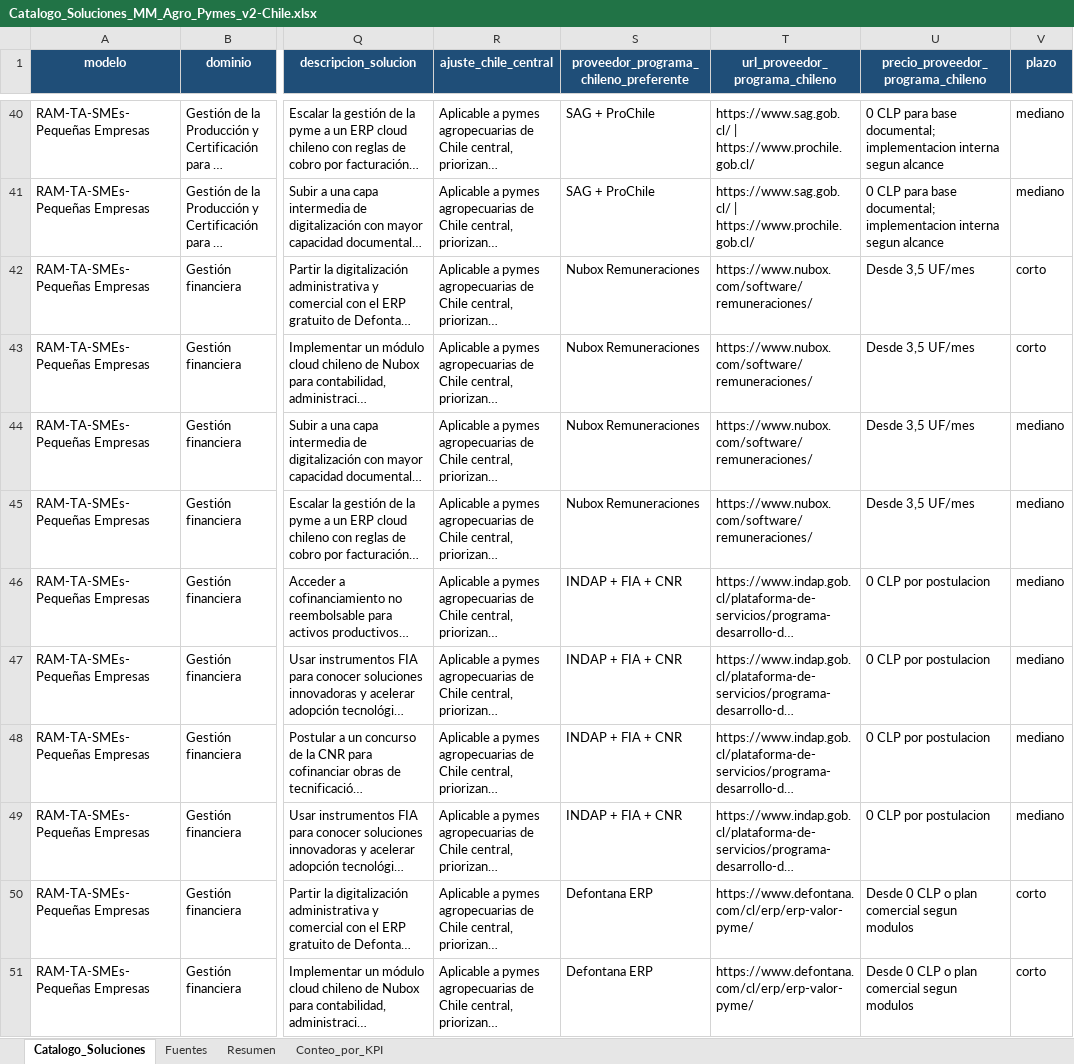
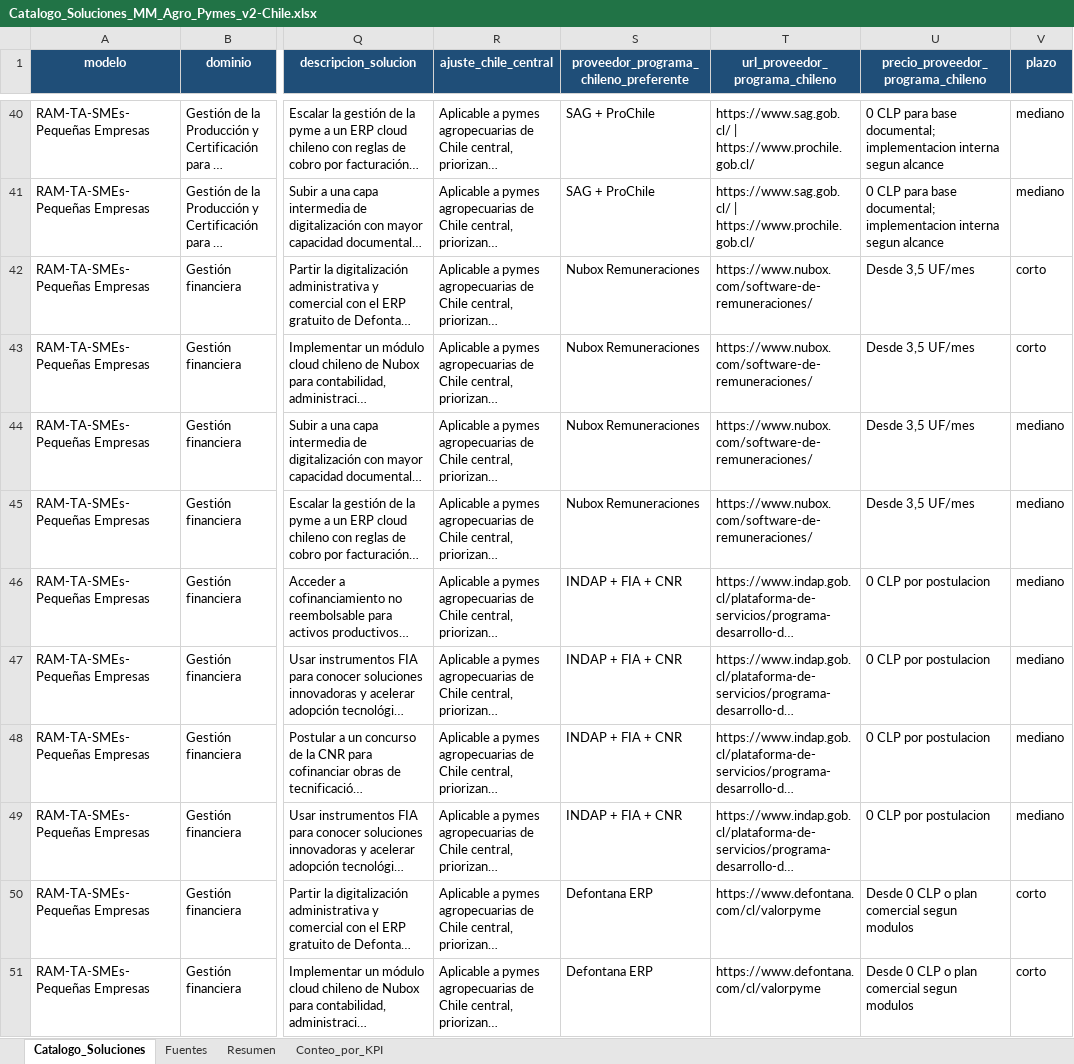
Before and after one commit to lilianny86/RoadmapGeneratorPhDThesis-Spanish, an Excel workbook: assets/roadmap/Catalogo_Soluciones_MM_Agro_Pymes_v2-Chile.xlsx, sheet Catalogo_Soluciones, drawn as a sheet; only a part is shown, gaps mark what is left out; long unchanged cells end in …; values as stored, in another font and other column widths than the file's, no borders; the diff covers the shown part only; the diff names each change by its address in the sheet, - before the commit and + after, or states it on an @@ line.

```diff
--- a/assets/roadmap/Catalogo_Soluciones_MM_Agro_Pymes_v2-Chile.xlsx (sheet Catalogo_Soluciones)
+++ b/assets/roadmap/Catalogo_Soluciones_MM_Agro_Pymes_v2-Chile.xlsx (sheet Catalogo_Soluciones)
-T42:T45 (url_proveedor_programa_chileno): https://www.nubox.com/software/remuneraciones/
+T42:T45 (url_proveedor_programa_chileno): https://www.nubox.com/software-de-remuneraciones/
-T50:T51 (url_proveedor_programa_chileno): https://www.defontana.com/cl/erp/erp-valor-pyme/
+T50:T51 (url_proveedor_programa_chileno): https://www.defontana.com/cl/valorpyme
```
Also changed, not shown: 95 edited cells elsewhere in this sheet, sheet Fuentes, 5 other files.
